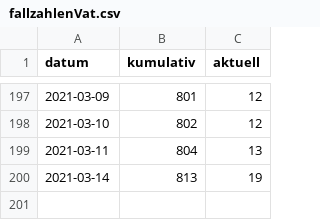
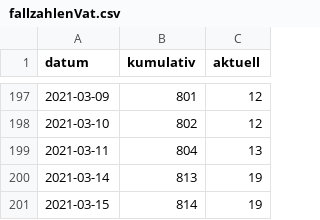
Before and after one commit to fxedel/vaterstetten-in-zahlen, a CSV file: data/lra-ebe-corona/fallzahlenVat.csv, drawn as a sheet; only a part is shown, gaps mark what is left out; the diff names each change by its address in the sheet, - before the commit and + after, or states it on an @@ line.

Commit message:
2021-03-15 Corona update

```diff
--- a/data/lra-ebe-corona/fallzahlenVat.csv
+++ b/data/lra-ebe-corona/fallzahlenVat.csv
+row 201: 2021-03-15 | 814 | 19
```
